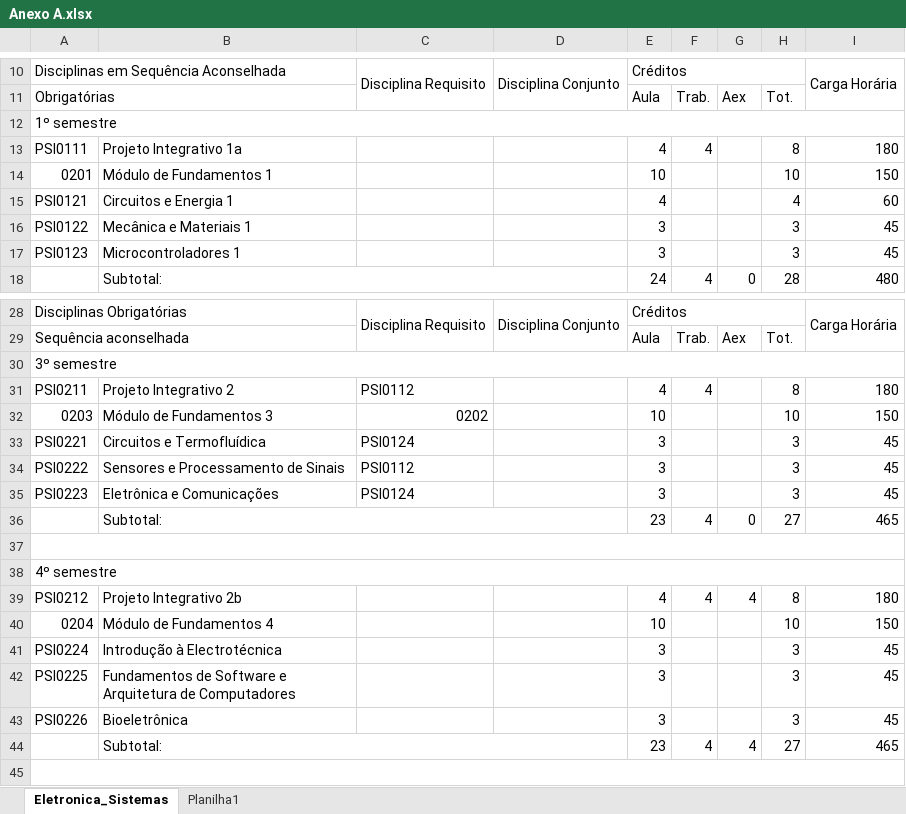
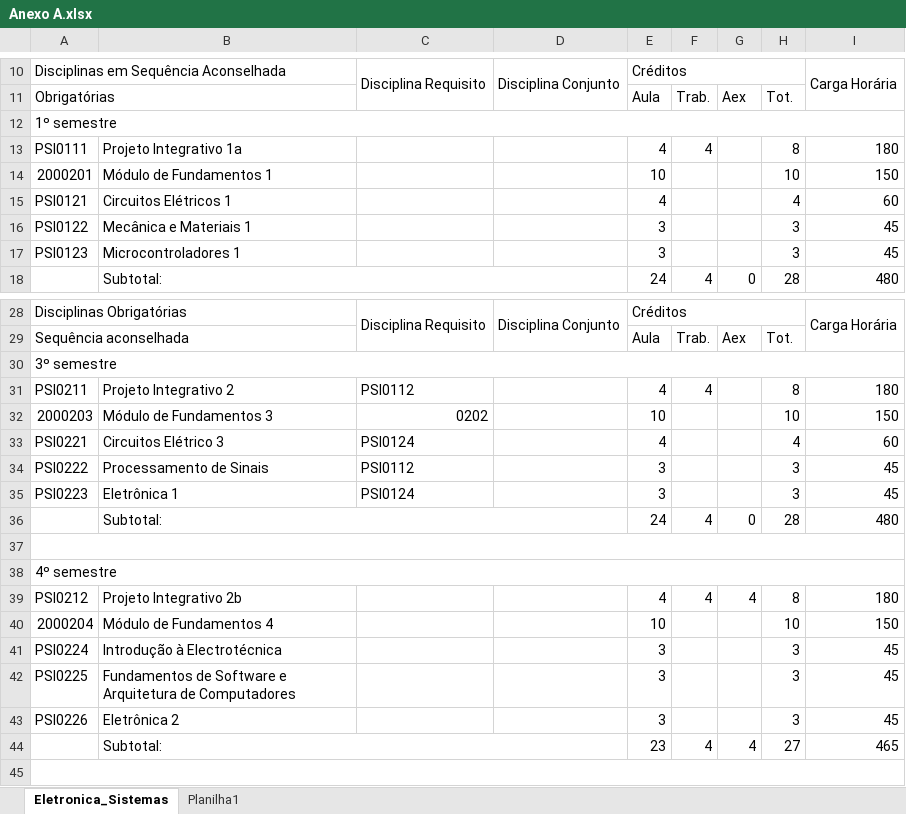
Before and after one commit to gprehder/engenharia_eletronica, an Excel workbook: Anexo A.xlsx, sheet Eletronica_Sistemas, drawn as a sheet; only a part is shown, gaps mark what is left out; values as stored, in another font and other column widths than the file's, no cell formats; charts and pictures not drawn; the diff covers the shown part only; the diff names each change by its address in the sheet, - before the commit and + after, or states it on an @@ line.

```diff
--- a/Anexo A.xlsx (sheet Eletronica_Sistemas)
+++ b/Anexo A.xlsx (sheet Eletronica_Sistemas)
-A14: 0201
+A14: 2000201
-B15: Circuitos e Energia 1
+B15: Circuitos Elétricos 1
-A32: 0203
+A32: 2000203
-B33: Circuitos e Termofluídica
+B33: Circuitos Elétrico 3
-E33: 3
+E33: 4
-H33: 3
+H33: 4
-I33: 45
+I33: 60
-B34: Sensores e Processamento de Sinais
+B34: Processamento de Sinais
-B35: Eletrônica e Comunicações
+B35: Eletrônica 1
-E36: 23
+E36: 24
-H36: 27
+H36: 28
-I36: 465
+I36: 480
-A40: 0204
+A40: 2000204
-B43: Bioeletrônica
+B43: Eletrônica 2
```
Also changed, not shown: 3 added rows, 3 removed rows and 13 edited cells elsewhere in this sheet, cell formats, 13 other files.
